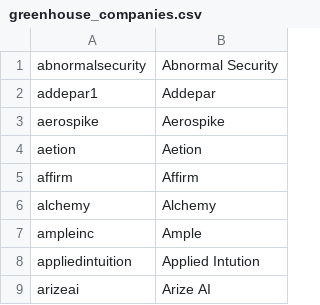
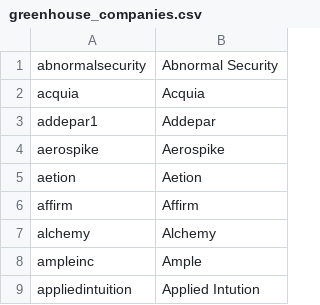
Before and after one commit to hjkmines/job_board, a CSV file: python/greenhouse_companies.csv, drawn as a sheet; only a part is shown; the shorter side is filled out with more unchanged rows; the diff names each change by its address in the sheet, - before the commit and + after, or states it on an @@ line.

```diff
--- a/python/greenhouse_companies.csv
+++ b/python/greenhouse_companies.csv
+row 2: acquia | Acquia
```
Also changed, not shown: 2 other files.
